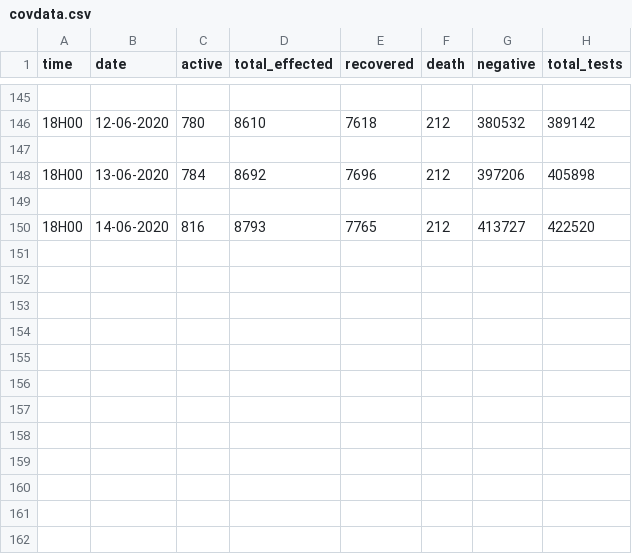
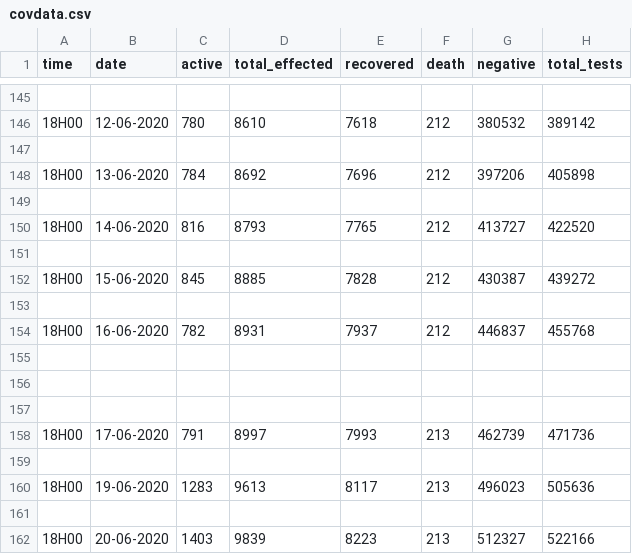
Before and after one commit to yyrryy/covData, a CSV file: covdata.csv, drawn as a sheet; only a part is shown, gaps mark what is left out.

Commit message:
Update covdata.csv

```diff
--- a/covdata.csv
+++ b/covdata.csv
@@ -150 +150,13 @@
 18H00,14-06-2020,816,8793,7765,212,413727,422520
+
+18H00,15-06-2020,845,8885,7828,212,430387,439272
+
+18H00,16-06-2020,782,8931,7937,212,446837,455768
+
+
+
+18H00,17-06-2020,791,8997,7993,213,462739,471736
+
+18H00,19-06-2020,1283,9613,8117,213,496023,505636
+
+18H00,20-06-2020,1403,9839,8223,213,512327,522166
```
